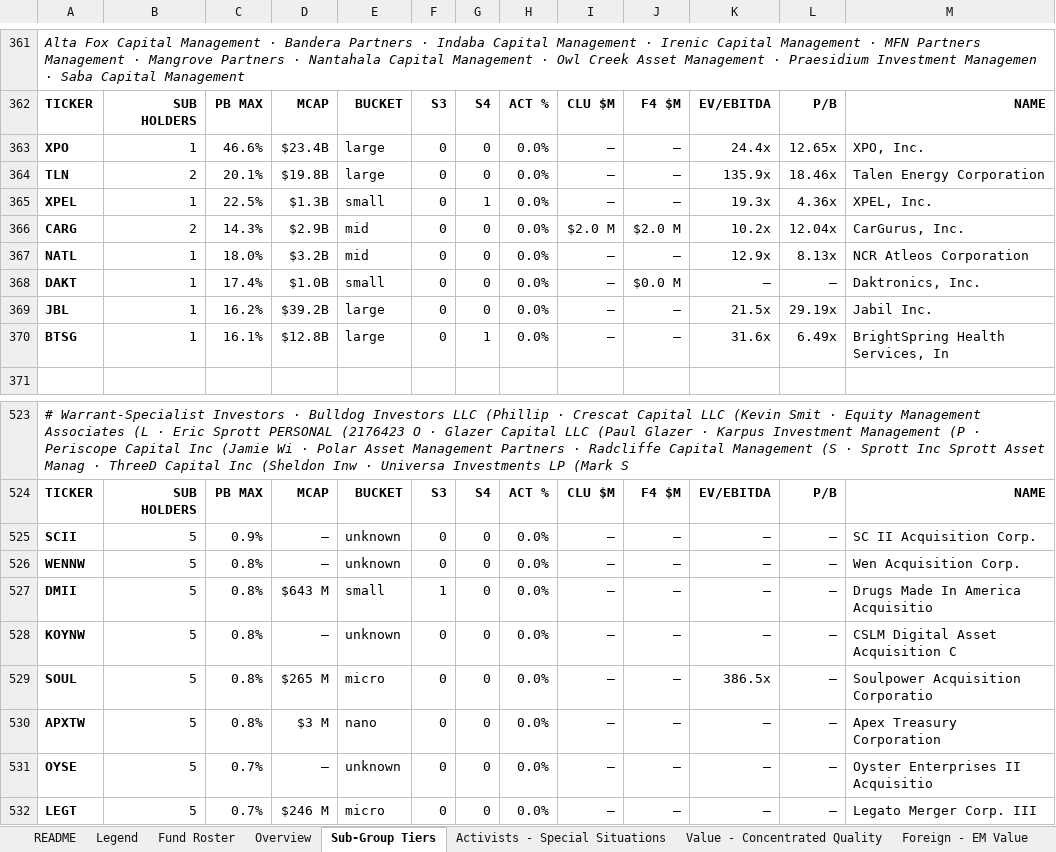
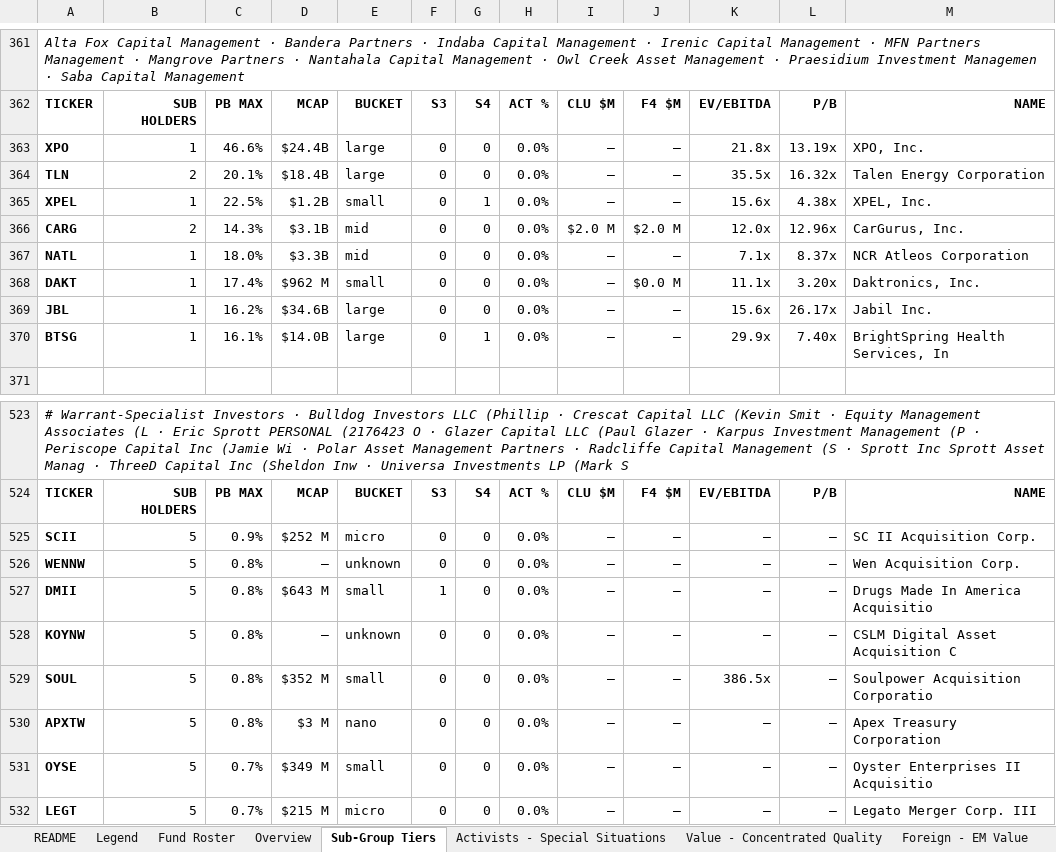
Before and after one commit to jupitersstring/cyclepapa, an Excel workbook: style_analysis.xlsx, sheet Sub-Group Tiers, drawn as a sheet; only a part is shown, gaps mark what is left out; values as stored, in another font and other column widths than the file's, no borders; the diff covers the shown part only; the diff names each change by its address in the sheet, - before the commit and + after, or states it on an @@ line.

```diff
--- a/style_analysis.xlsx (sheet Sub-Group Tiers)
+++ b/style_analysis.xlsx (sheet Sub-Group Tiers)
-D363: $23.4B
+D363: $24.4B
-K363: 24.4x
+K363: 21.8x
-L363: 12.65x
+L363: 13.19x
-D364: $19.8B
+D364: $18.4B
-K364: 135.9x
+K364: 35.5x
-L364: 18.46x
+L364: 16.32x
-D365: $1.3B
+D365: $1.2B
-K365: 19.3x
+K365: 15.6x
-L365: 4.36x
+L365: 4.38x
-D366: $2.9B
+D366: $3.1B
-K366: 10.2x
+K366: 12.0x
-L366: 12.04x
+L366: 12.96x
-D367: $3.2B
+D367: $3.3B
-K367: 12.9x
+K367: 7.1x
-L367: 8.13x
+L367: 8.37x
-D368: $1.0B
+D368: $962 M
-K368: —
+K368: 11.1x
-L368: —
+L368: 3.20x
-D369: $39.2B
+D369: $34.6B
-K369: 21.5x
+K369: 15.6x
-L369: 29.19x
+L369: 26.17x
-D370: $12.8B
+D370: $14.0B
-K370: 31.6x
+K370: 29.9x
-L370: 6.49x
+L370: 7.40x
-D525: —
+D525: $252 M
-E525: unknown
+E525: micro
-D529: $265 M
+D529: $352 M
-E529: micro
+E529: small
-D531: —
+D531: $349 M
-E531: unknown
+E531: small
-D532: $246 M
+D532: $215 M
```
Also changed, not shown: 559 edited cells elsewhere in this sheet, sheet Ticker Reference, sheet Foreign - EM Value, sheet Warrant Specialists, sheet Activists - Special Situations, sheet Value - Concentrated Quality, sheet Small-cap - Multibagger Special, 11 more sheets, 14 other files.
